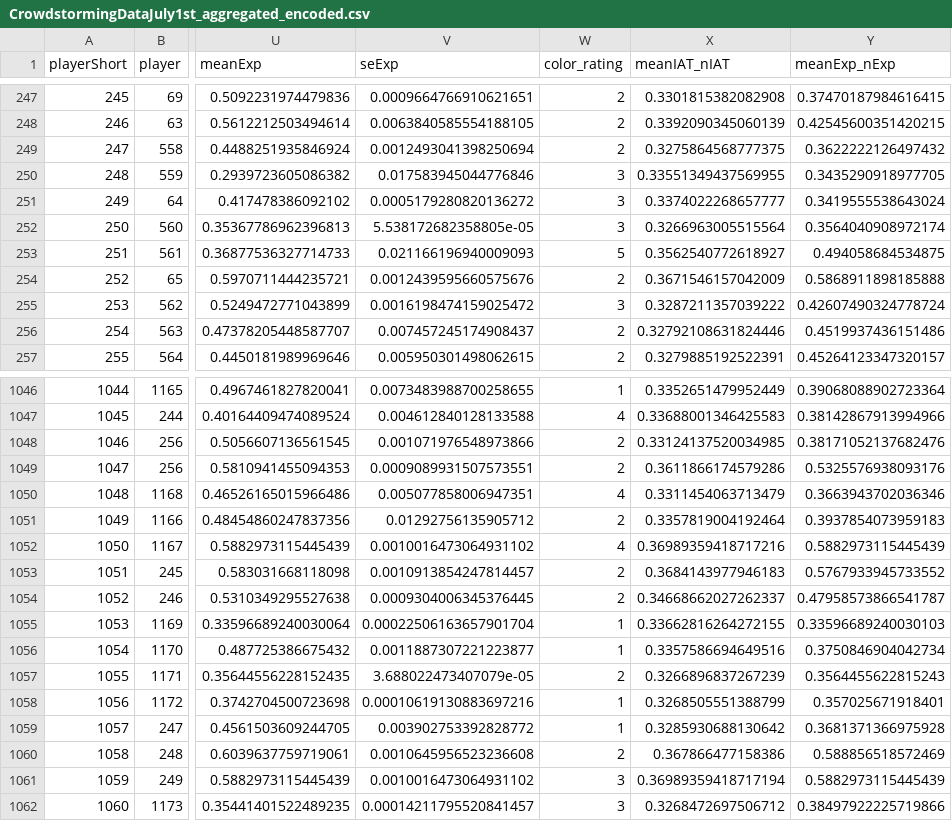
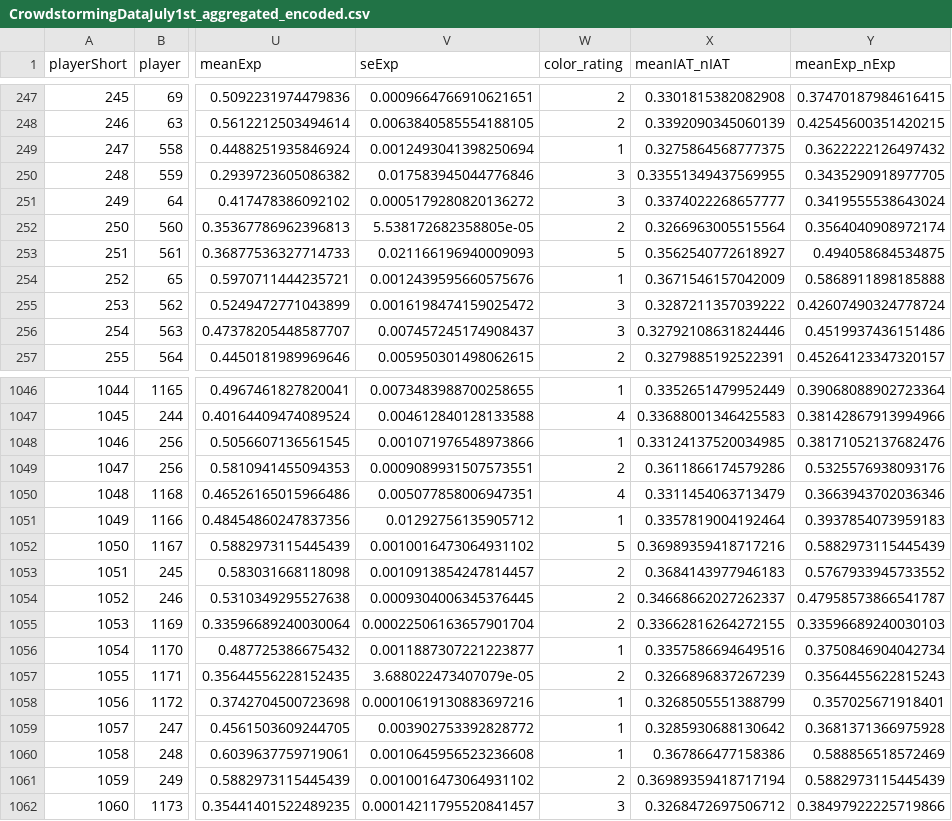
Before and after one commit to lukaspestalozzi/ada-epfl, a CSV file: HW04-Applied ML/CrowdstormingDataJuly1st_aggregated_encoded.csv, drawn as a sheet; only a part is shown, gaps mark what is left out; the diff covers the shown part only; the diff names each change by its address in the sheet, - before the commit and + after, or states it on an @@ line.

```diff
--- a/HW04-Applied ML/CrowdstormingDataJuly1st_aggregated_encoded.csv
+++ b/HW04-Applied ML/CrowdstormingDataJuly1st_aggregated_encoded.csv
-W249 (color_rating): 2
+W249 (color_rating): 1
-W252 (color_rating): 3
+W252 (color_rating): 2
-W254 (color_rating): 2
+W254 (color_rating): 1
-W256 (color_rating): 2
+W256 (color_rating): 3
-W1048 (color_rating): 2
+W1048 (color_rating): 1
-W1051 (color_rating): 2
+W1051 (color_rating): 1
-W1052 (color_rating): 4
+W1052 (color_rating): 5
-W1055 (color_rating): 1
+W1055 (color_rating): 2
-W1060 (color_rating): 2
+W1060 (color_rating): 1
-W1061 (color_rating): 3
+W1061 (color_rating): 2
```
Also changed, not shown: 127 edited cells elsewhere in this file, HW04-Applied ML/CrowdstormingDataJuly1st_aggregated.csv, 3 other files.
